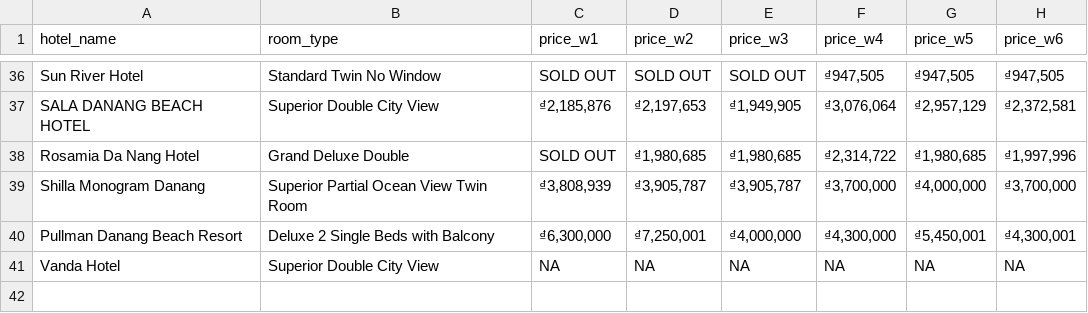
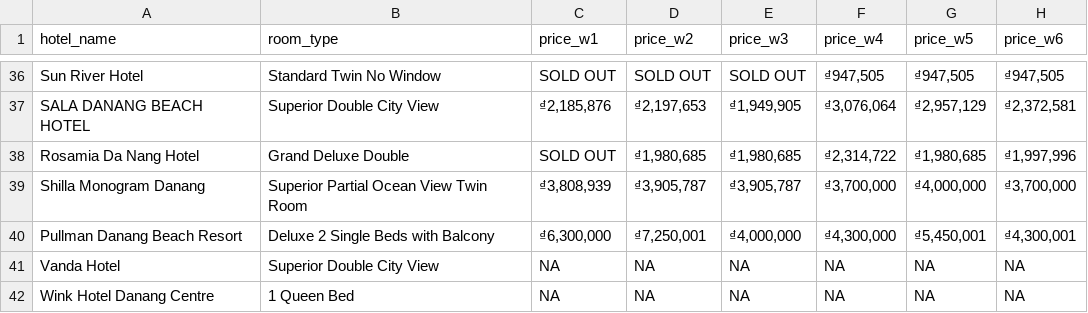
Before and after one commit to hchinhtrung/mvillage-email-template, a CSV file: 31.crawl-tool/tr3/hotel_prices_temp_tr3.csv, drawn as a sheet; only a part is shown, gaps mark what is left out.

```diff
--- a/31.crawl-tool/tr3/hotel_prices_temp_tr3.csv
+++ b/31.crawl-tool/tr3/hotel_prices_temp_tr3.csv
@@ -41 +41,2 @@ Pullman Danang Beach Resort,Deluxe 2 Single Beds with Balcony,"₫6,300,000","
 Vanda Hotel,Superior Double City View,NA,NA,NA,NA,NA,NA
+Wink Hotel Danang Centre,1 Queen Bed,NA,NA,NA,NA,NA,NA
```
Also changed, not shown: 31.crawl-tool/tr1/hotel_prices_temp_tr1.csv, 31.crawl-tool/tr2/hotel_prices_temp_tr2.csv, 8 other files.
